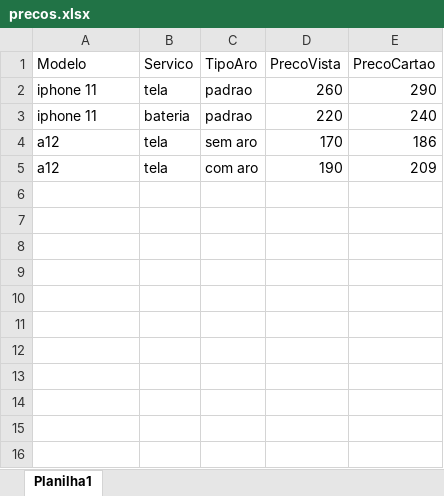
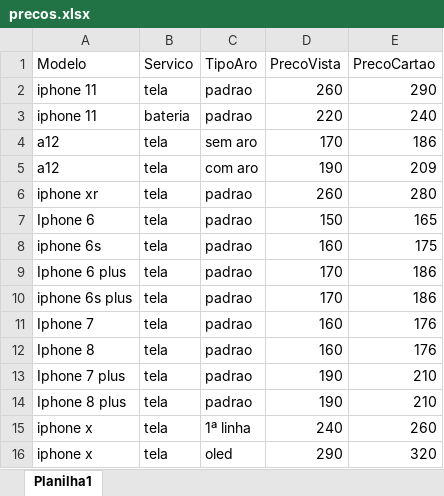
Before and after one commit to fellipebambu/bot-telegram, an Excel workbook: precos.xlsx, sheet Planilha1, drawn as a sheet; values as stored, in another font and other column widths than the file's, no borders; the diff names each change by its address in the sheet, - before the commit and + after, or states it on an @@ line.

Commit message:
Add files via upload

```diff
--- a/precos.xlsx (sheet Planilha1)
+++ b/precos.xlsx (sheet Planilha1)
+row 6: iphone xr | tela | padrao | 260 | 280
+row 7: Iphone 6 | tela | padrao | 150 | 165
+row 8: iphone 6s | tela | padrao | 160 | 175
+row 9: Iphone 6 plus | tela | padrao | 170 | 186
+row 10: iphone 6s plus | tela | padrao | 170 | 186
+row 11: Iphone 7 | tela | padrao | 160 | 176
+row 12: Iphone 8 | tela | padrao | 160 | 176
+row 13: Iphone 7 plus | tela | padrao | 190 | 210
+row 14: Iphone 8 plus | tela | padrao | 190 | 210
+row 15: iphone x | tela | 1ª linha | 240 | 260
+row 16: iphone x | tela | oled | 290 | 320
```
